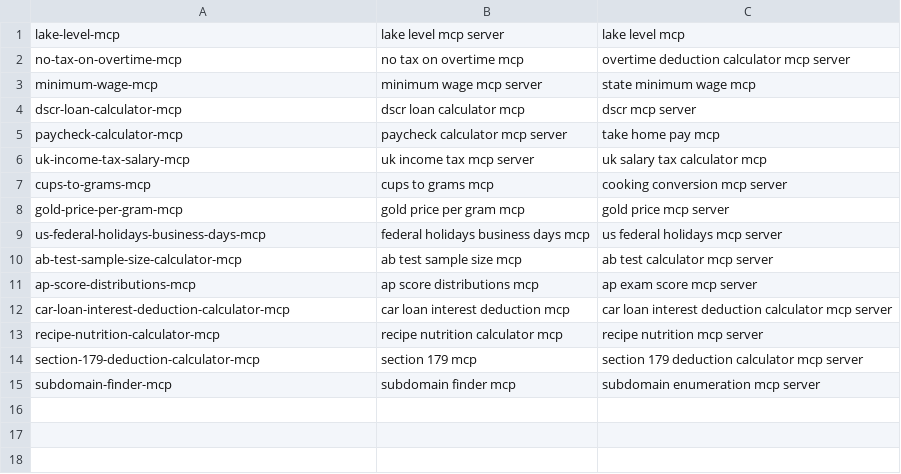
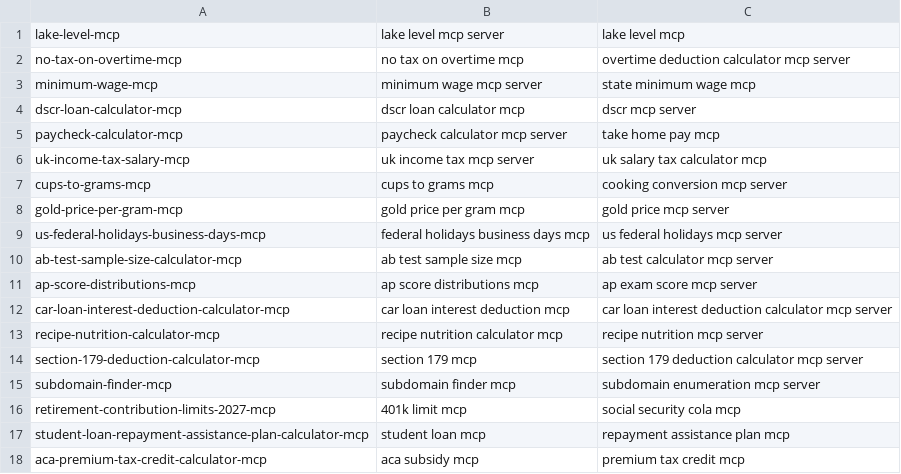
Before and after one commit to theluckystrike/mcp-servers, a TSV file: data/s1102/visibility/queries.tsv, drawn as a sheet; the diff names each change by its address in the sheet, - before the commit and + after, or states it on an @@ line.

```diff
--- a/data/s1102/visibility/queries.tsv
+++ b/data/s1102/visibility/queries.tsv
+row 16: retirement-contribution-limits-2027-mcp | 401k limit mcp | social security cola mcp
+row 17: student-loan-repayment-assistance-plan-calculator-mcp | student loan mcp | repayment assistance plan mcp
+row 18: aca-premium-tax-credit-calculator-mcp | aca subsidy mcp | premium tax credit mcp
```
Also changed, not shown: 3 other files.
